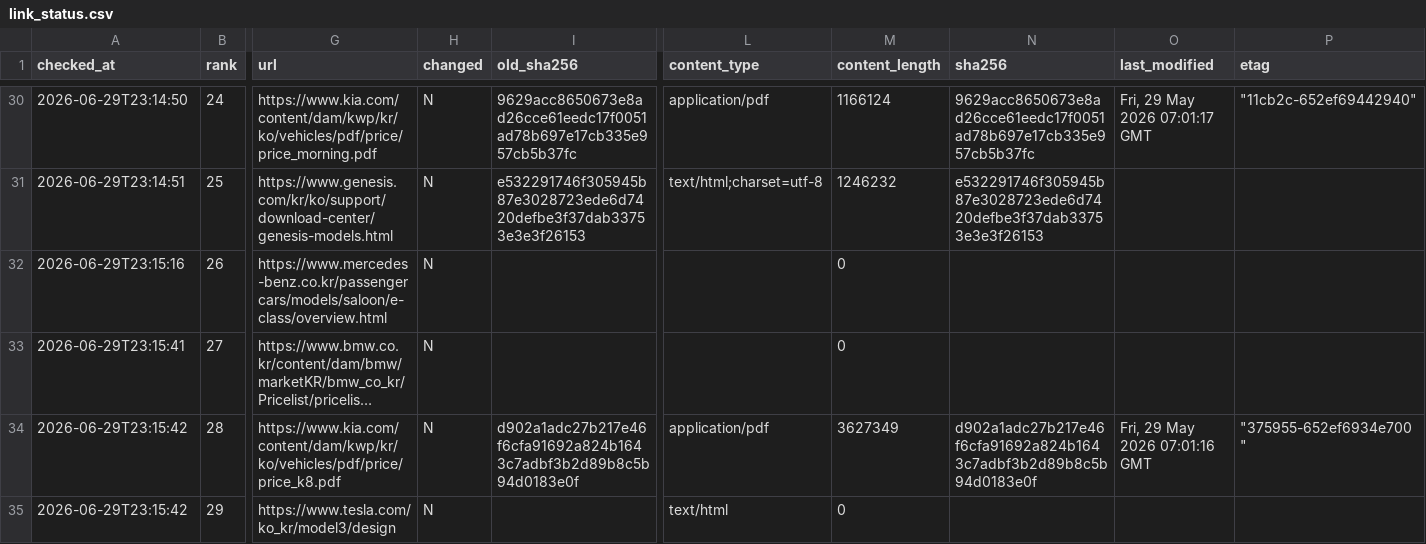
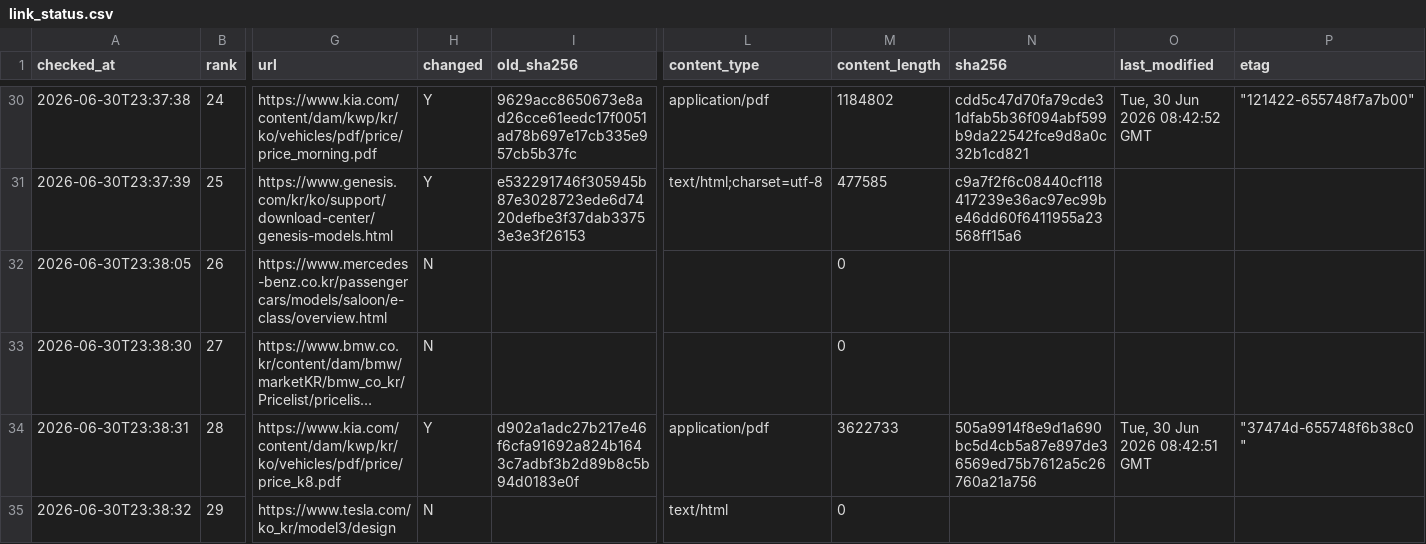
Before and after one commit to talgpro1-art/youngman-helper, a CSV file: data/link_status.csv, drawn as a sheet; only a part is shown, gaps mark what is left out; long unchanged cells end in …; the diff covers the shown part only; the diff names each change by its address in the sheet, - before the commit and + after, or states it on an @@ line.

```diff
--- a/data/link_status.csv
+++ b/data/link_status.csv
-A30 (checked_at): 2026-06-29T23:14:50
+A30 (checked_at): 2026-06-30T23:37:38
-H30:H31 (changed): N
+H30:H31 (changed): Y
-M30 (content_length): 1166124
+M30 (content_length): 1184802
-N30 (sha256): 9629acc8650673e8ad26cce61eedc17f0051ad78b697e17cb335e957cb5b37fc
+N30 (sha256): cdd5c47d70fa79cde31dfab5b36f094abf599b9da22542fce9d8a0c32b1cd821
-O30 (last_modified): Fri, 29 May 2026 07:01:17 GMT
+O30 (last_modified): Tue, 30 Jun 2026 08:42:52 GMT
-P30 (etag): "11cb2c-652ef69442940"
+P30 (etag): "121422-655748f7a7b00"
-A31 (checked_at): 2026-06-29T23:14:51
+A31 (checked_at): 2026-06-30T23:37:39
-M31 (content_length): 1246232
+M31 (content_length): 477585
-N31 (sha256): e532291746f305945b87e3028723ede6d7420defbe3f37dab33753e3e3f26153
+N31 (sha256): c9a7f2f6c08440cf118417239e36ac97ec99be46dd60f6411955a23568ff15a6
-A32 (checked_at): 2026-06-29T23:15:16
+A32 (checked_at): 2026-06-30T23:38:05
-A33 (checked_at): 2026-06-29T23:15:41
+A33 (checked_at): 2026-06-30T23:38:30
-A34 (checked_at): 2026-06-29T23:15:42
+A34 (checked_at): 2026-06-30T23:38:31
-H34 (changed): N
+H34 (changed): Y
-M34 (content_length): 3627349
+M34 (content_length): 3622733
-N34 (sha256): d902a1adc27b217e46f6cfa91692a824b1643c7adbf3b2d89b8c5b94d0183e0f
+N34 (sha256): 505a9914f8e9d1a690bc5d4cb5a87e897de36569ed75b7612a5c26760a21a756
-O34 (last_modified): Fri, 29 May 2026 07:01:16 GMT
+O34 (last_modified): Tue, 30 Jun 2026 08:42:51 GMT
-P34 (etag): "375955-652ef6934e700"
+P34 (etag): "37474d-655748f6b38c0"
-A35 (checked_at): 2026-06-29T23:15:42
+A35 (checked_at): 2026-06-30T23:38:32
```
Also changed, not shown: 128 edited cells elsewhere in this file, 1 other file.
